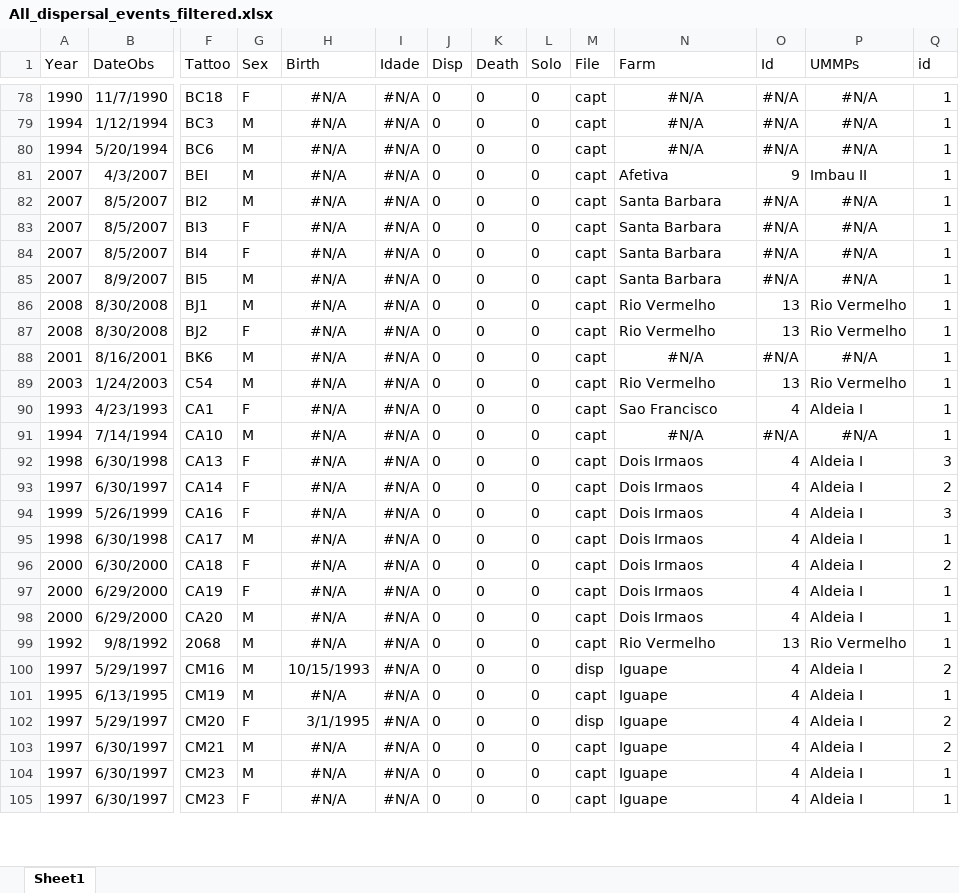
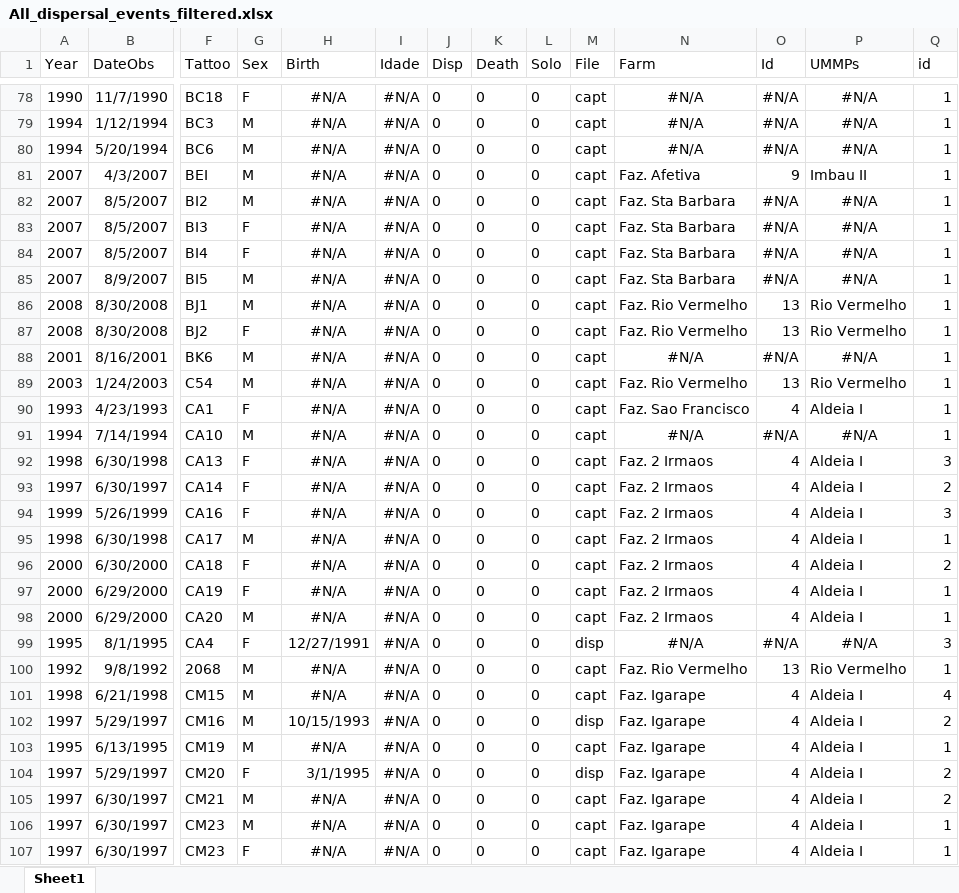
Before and after one commit to auponchon/GoldenLionTamarins, an Excel workbook: data/NewlyCreatedData/All_dispersal_events_filtered.xlsx, sheet Sheet1, drawn as a sheet; only a part is shown, gaps mark what is left out; values as stored, in another font and other column widths than the file's, no borders; addresses are those after the commit; rows hold the shown columns only; the diff covers the shown part only; the diff names each change by its address in the sheet, - before the commit and + after, or states it on an @@ line.

```diff
--- a/data/NewlyCreatedData/All_dispersal_events_filtered.xlsx (sheet Sheet1)
+++ b/data/NewlyCreatedData/All_dispersal_events_filtered.xlsx (sheet Sheet1)
-N81 (Farm): Afetiva
+N81 (Farm): Faz. Afetiva
-N82:N85 (Farm): Santa Barbara
+N82:N85 (Farm): Faz. Sta Barbara
-N86:N87 (Farm): Rio Vermelho
+N86:N87 (Farm): Faz. Rio Vermelho
-N89 (Farm): Rio Vermelho
+N89 (Farm): Faz. Rio Vermelho
-N90 (Farm): Sao Francisco
+N90 (Farm): Faz. Sao Francisco
-N92:N98 (Farm): Dois Irmaos
+N92:N98 (Farm): Faz. 2 Irmaos
+row 99: 1995 | 8/1/1995 | CA4 | F | 12/27/1991 | #N/A | 0 | 0 | 0 | disp | #N/A | #N/A | #N/A | 3
-N100 (Farm): Rio Vermelho
+N100 (Farm): Faz. Rio Vermelho
+row 101: 1998 | 6/21/1998 | CM15 | M | #N/A | #N/A | 0 | 0 | 0 | capt | Faz. Igarape | 4 | Aldeia I | 4
-N102:N107 (Farm): Iguape
+N102:N107 (Farm): Faz. Igarape
```
Also changed, not shown: 8 added rows, 217 edited cells and cell formats elsewhere in this sheet, data/NewlyCreatedData/Successful_dispersal.xlsx, 15 other files.
